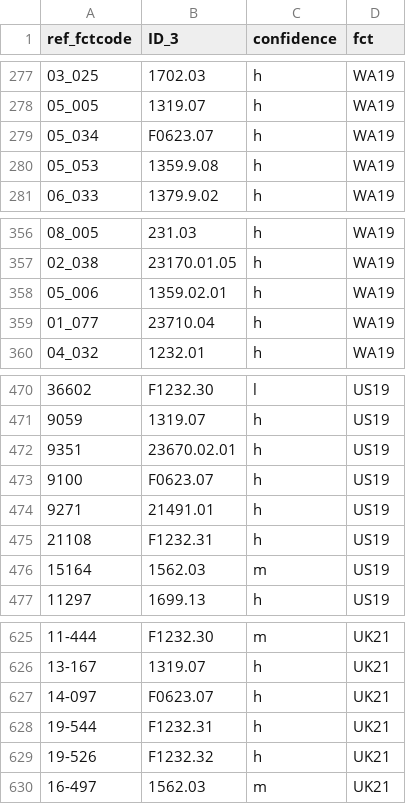
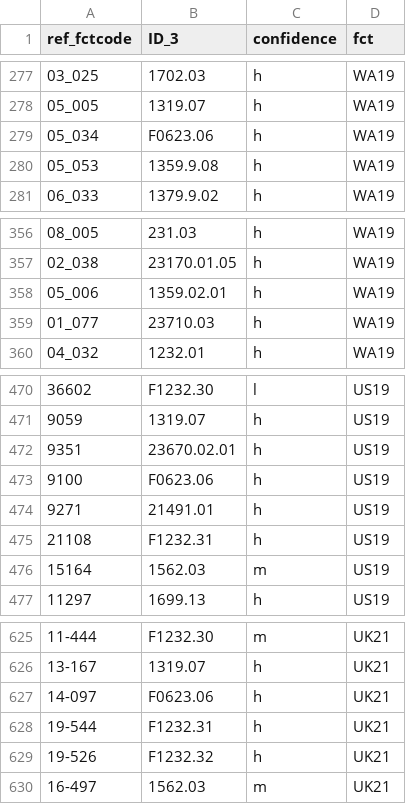
Before and after one commit to micronutrientsupport/fct, a CSV file: metadata/dict_fct_compilation_v.1.4.2.csv, drawn as a sheet; only a part is shown, gaps mark what is left out.

Commit message:
fixed issue with dict code and naming the saved outputs

```diff
--- a/metadata/dict_fct_compilation_v.1.4.2.csv
+++ b/metadata/dict_fct_compilation_v.1.4.2.csv
@@ -278,3 +278,3 @@
 "05_005","1319.07","h","WA19"
-"05_034","F0623.07","h","WA19"
+"05_034","F0623.06","h","WA19"
 "05_053","1359.9.08","h","WA19"
@@ -358,3 +358,3 @@
 "05_006","1359.02.01","h","WA19"
-"01_077","23710.04","h","WA19"
+"01_077","23710.03","h","WA19"
 "04_032","1232.01","h","WA19"
@@ -472,3 +472,3 @@
 "9351","23670.02.01","h","US19"
-"9100","F0623.07","h","US19"
+"9100","F0623.06","h","US19"
 "9271","21491.01","h","US19"
@@ -626,3 +626,3 @@
 "13-167","1319.07","h","UK21"
-"14-097","F0623.07","h","UK21"
+"14-097","F0623.06","h","UK21"
 "19-544","F1232.31","h","UK21"
```
Also changed, not shown: 4 other files.
